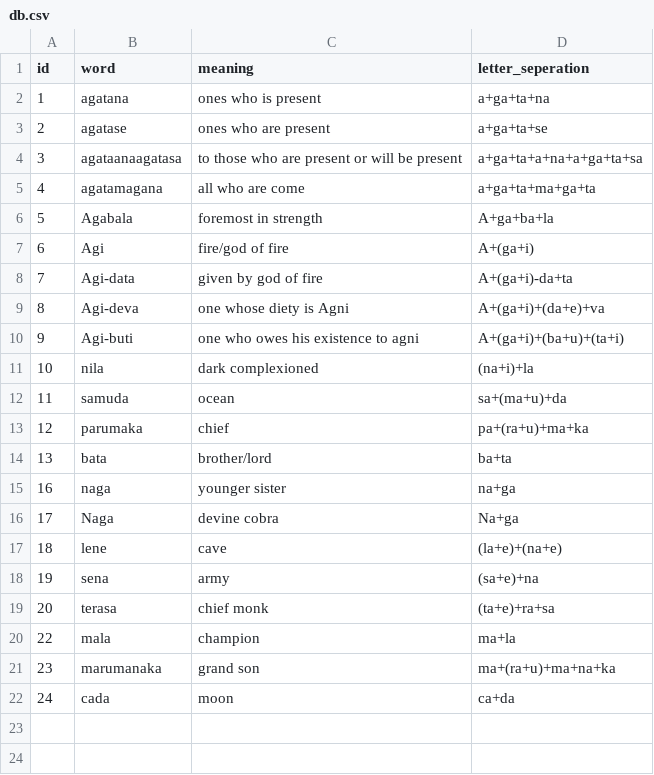
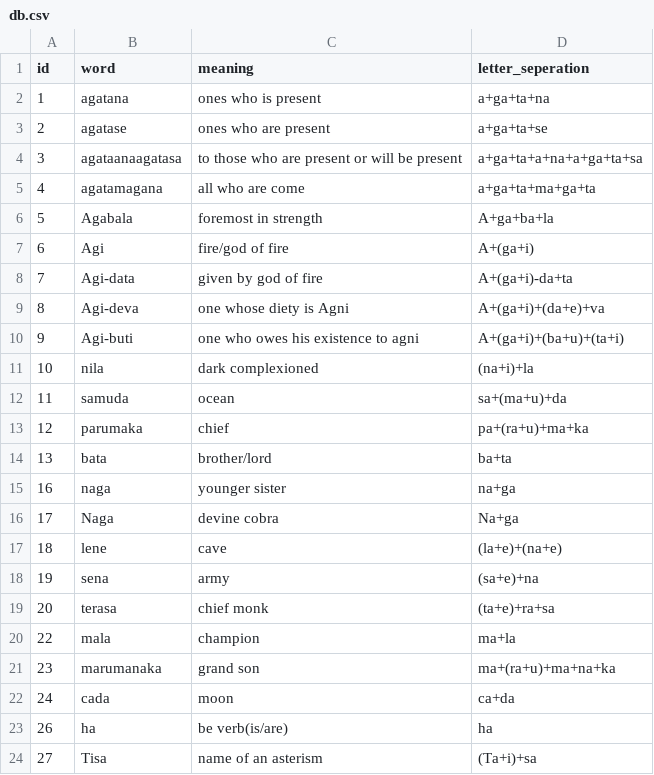
Before and after one commit to ManojLL/Brahmilator, a CSV file: features/find_words/db.csv, drawn as a sheet.

Commit message:
more words added to the db

```diff
--- a/features/find_words/db.csv
+++ b/features/find_words/db.csv
@@ -22 +22,3 @@ id,word,meaning,letter_seperation
 24,cada,moon,ca+da
+26,ha,be verb(is/are),ha
+27,Tisa,name of an asterism,(Ta+i)+sa
```
Also changed, not shown: 2 other files.
